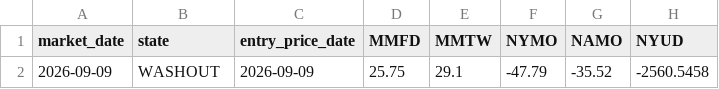
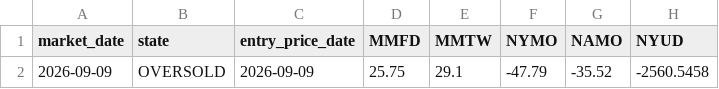
Before and after one commit to arjunthak0522/swing-intelligence, a CSV file: data/reentry/exhaustion_outcomes.csv, drawn as a sheet; only a part is shown; the diff names each change by its address in the sheet, - before the commit and + after, or states it on an @@ line.

Commit message:
Correct prospective exhaustion state semantics

```diff
--- a/data/reentry/exhaustion_outcomes.csv
+++ b/data/reentry/exhaustion_outcomes.csv
-B2 (state): WASHOUT
+B2 (state): OVERSOLD
```
